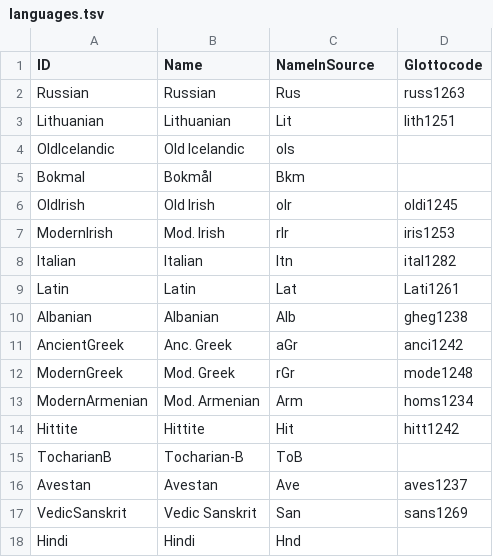
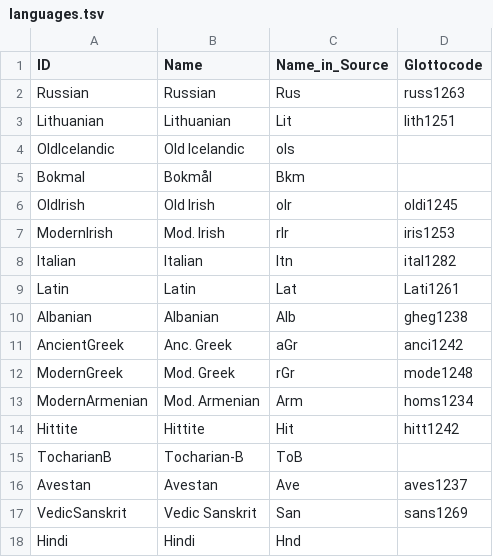
Before and after one commit to digling/holmie, a TSV file: etc/languages.tsv, drawn as a sheet.

```diff
--- a/etc/languages.tsv
+++ b/etc/languages.tsv
@@ -1,2 +1,2 @@
-ID	Name	NameInSource	Glottocode
+ID	Name	Name_in_Source	Glottocode
 Russian	Russian	Rus	russ1263
```
Also changed, not shown: etc/concepts.tsv, 15 other files.
